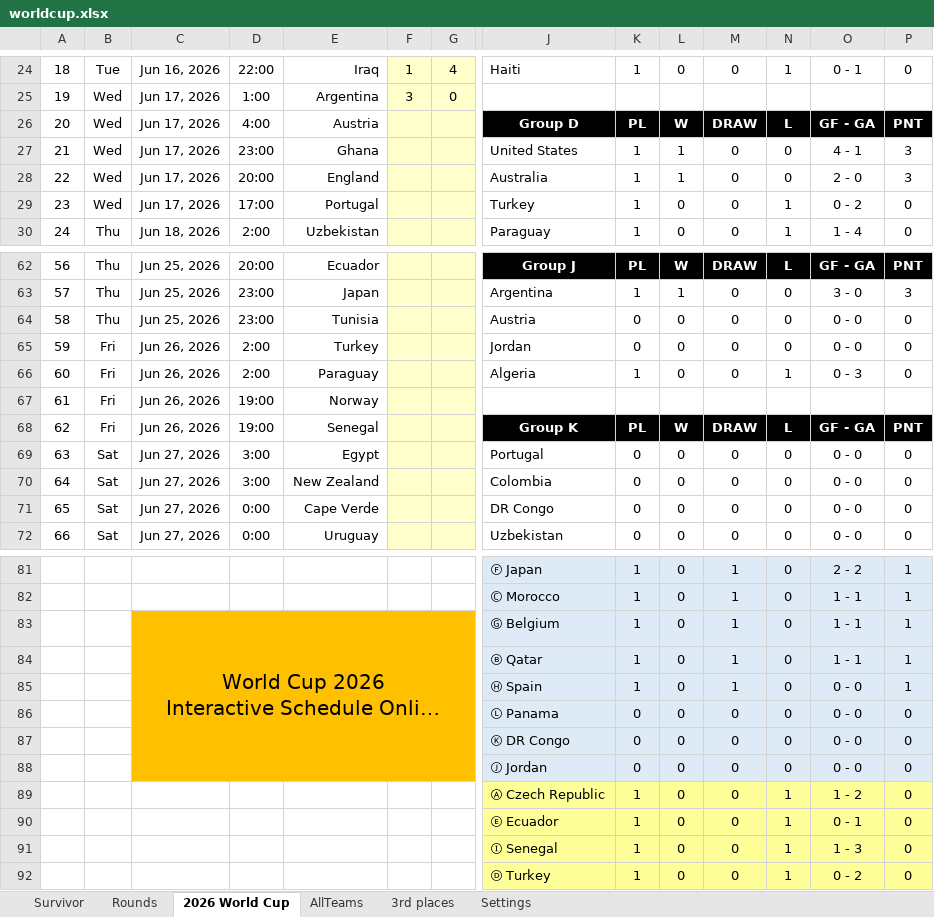
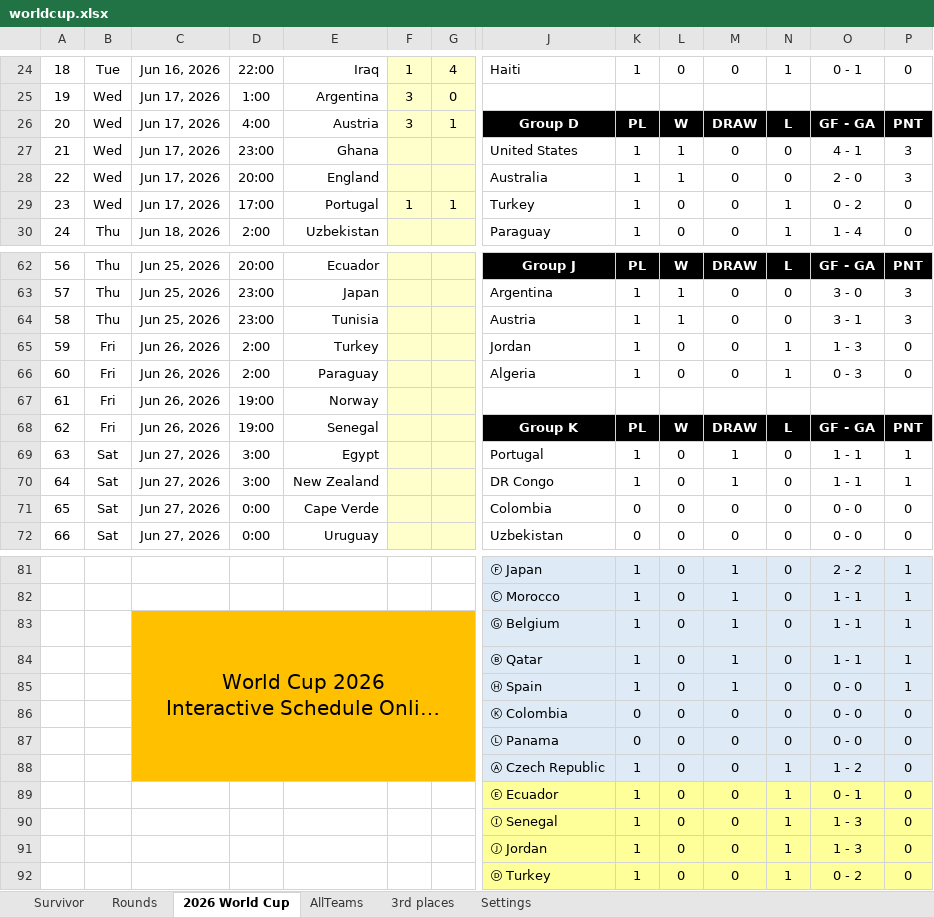
Before and after one commit to rylanp/rylanp.github.io, an Excel workbook: docs/worldcup.xlsx, sheet 2026 World Cup, drawn as a sheet; only a part is shown, gaps mark what is left out; long unchanged cells end in …; values as stored, in another font and other column widths than the file's, no borders; charts and pictures and conditional formats not drawn; removed rows and columns are numbered as before the commit, all else as after; rows hold the shown columns only; the diff names each change by its address in the sheet, - before the commit and + after, or states it on an @@ line.

```diff
--- a/docs/worldcup.xlsx (sheet 2026 World Cup)
+++ b/docs/worldcup.xlsx (sheet 2026 World Cup)
-F26: (empty)
+F26: 3
-G26: (empty)
+G26: 1
-F29: (empty)
+F29: 1
-G29: (empty)
+G29: 1
-K64:K65: 0
+K64:K65: 1
-L64: 0
+L64: 1
-O64: 0 - 0
+O64: 3 - 1
-P64: 0
+P64: 3
-N65: 0
+N65: 1
-O65: 0 - 0
+O65: 1 - 3
-K69:K70: 0
+K69:K70: 1
-M69:M70: 0
+M69:M70: 1
-O69:O70: 0 - 0
+O69:O70: 1 - 1
-P69:P70: 0
+P69:P70: 1
-J70: Colombia
+J70: DR Congo
-J71: DR Congo
+J71: Colombia
-C83:G88 merged
+C83:G88 merged
+row 86:  |  |  |  |  |  |  | Ⓚ Colombia | 0 | 0 | 0 | 0 | 0 - 0 | 0
-row 87:  |  |  |  |  |  |  | Ⓚ DR Congo | 0 | 0 | 0 | 0 | 0 - 0 | 0
-row 88:  |  |  |  |  |  |  | Ⓙ Jordan | 0 | 0 | 0 | 0 | 0 - 0 | 0
-C88:G88 fill: none
+C88:G88 fill: #FFC000
-J88:P88 fill: #FFFF99
+J88:P88 fill: #DEEBF7
+row 91:  |  |  |  |  |  |  | Ⓙ Jordan | 1 | 0 | 0 | 1 | 1 - 3 | 0
```
Also changed, not shown: sheet Survivor, sheet Rounds, sheet 3rd places, formulas that keep their value, public/worldcup.xlsx.
